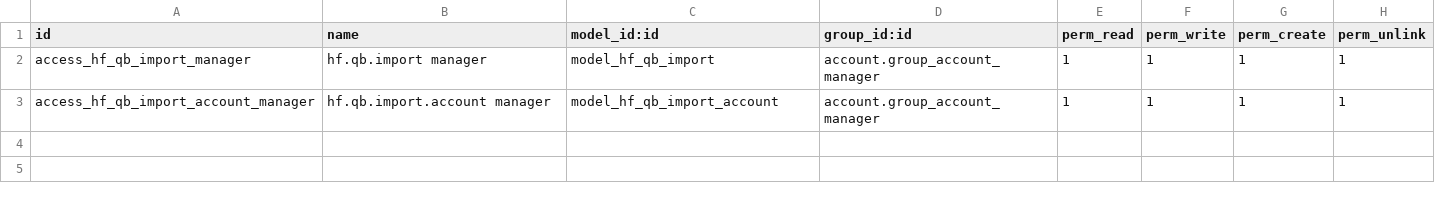
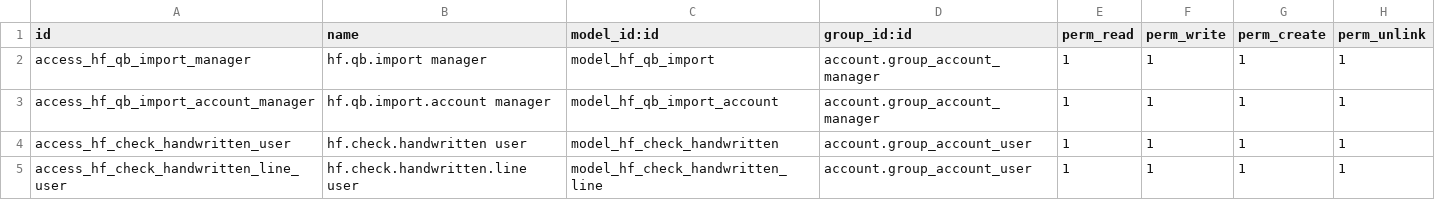
Before and after one commit to servantmechanic/horizonforge-addons, a CSV file: horizonforge_accounting/security/ir.model.access.csv, drawn as a sheet.

```diff
--- a/horizonforge_accounting/security/ir.model.access.csv
+++ b/horizonforge_accounting/security/ir.model.access.csv
@@ -3 +3,3 @@ access_hf_qb_import_manager,hf.qb.import manager,model_hf_qb_import,account.grou
 access_hf_qb_import_account_manager,hf.qb.import.account manager,model_hf_qb_import_account,account.group_account_manager,1,1,1,1
+access_hf_check_handwritten_user,hf.check.handwritten user,model_hf_check_handwritten,account.group_account_user,1,1,1,1
+access_hf_check_handwritten_line_user,hf.check.handwritten.line user,model_hf_check_handwritten_line,account.group_account_user,1,1,1,1
```
Also changed, not shown: 20 other files.
